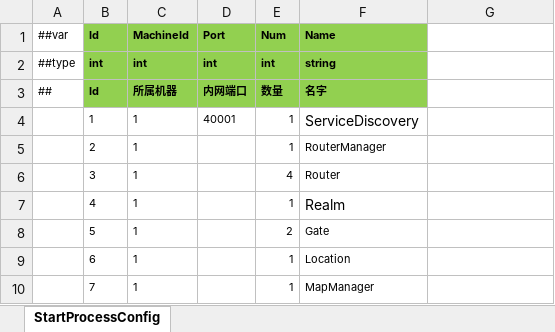
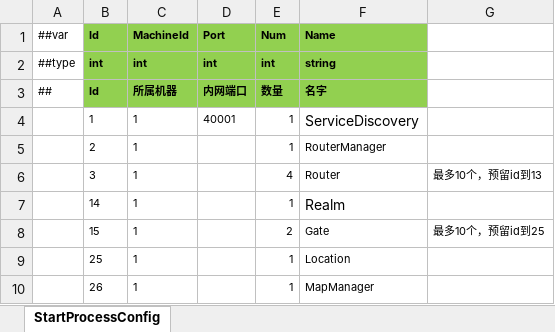
Before and after one commit to ificanli/ETGame, an Excel workbook: Packages/cn.etetet.startconfig/Luban/Release/Datas/StartProcess.xlsx, sheet StartProcessConfig, drawn as a sheet; values as stored, in another font and other column widths than the file's, no borders; the diff names each change by its address in the sheet, - before the commit and + after, or states it on an @@ line.

```diff
--- a/Packages/cn.etetet.startconfig/Luban/Release/Datas/StartProcess.xlsx (sheet StartProcessConfig)
+++ b/Packages/cn.etetet.startconfig/Luban/Release/Datas/StartProcess.xlsx (sheet StartProcessConfig)
-G6: (empty)
+G6: 最多10个，预留id到13
-B7 (Id): 4
+B7 (Id): 14
-B8 (Id): 5
+B8 (Id): 15
-G8: (empty)
+G8: 最多10个，预留id到25
-B9 (Id): 6
+B9 (Id): 25
-B10 (Id): 7
+B10 (Id): 26
```
Also changed, not shown: Packages/cn.etetet.excel/Luban/Config/Base/__tables__.xlsx, Packages/cn.etetet.startconfig/Luban/Localhost/Datas/StartScene.xlsx, 50 other files.
